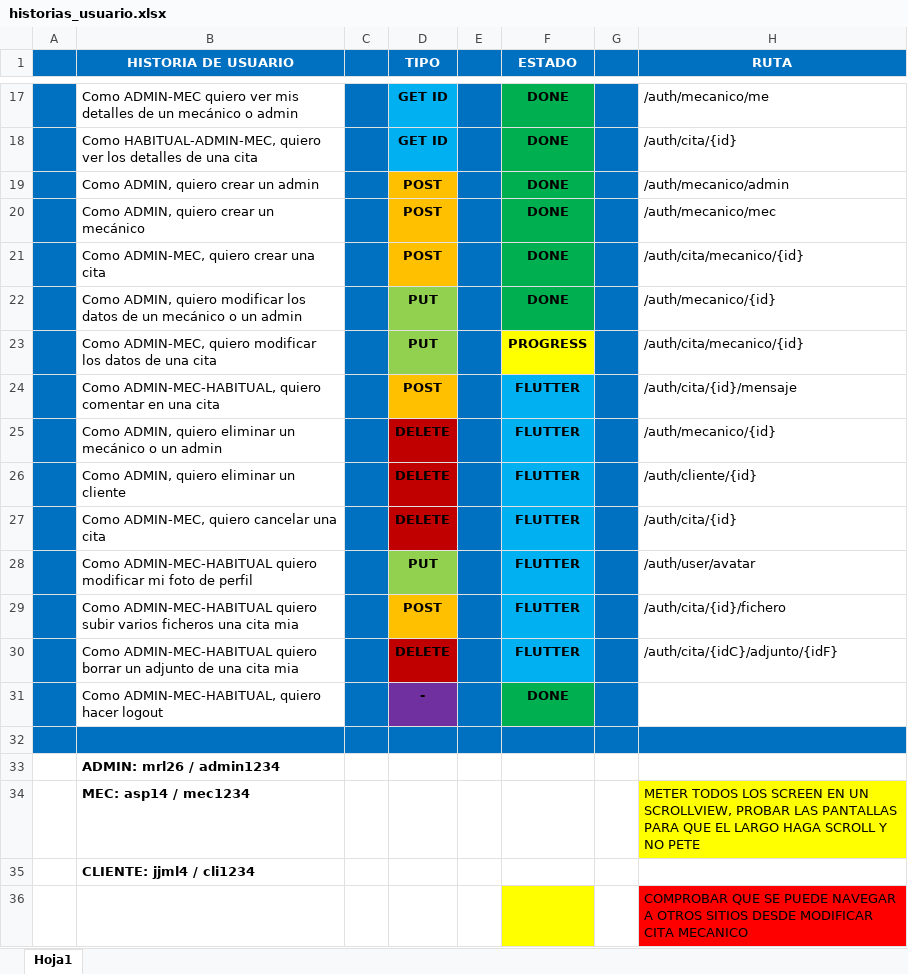
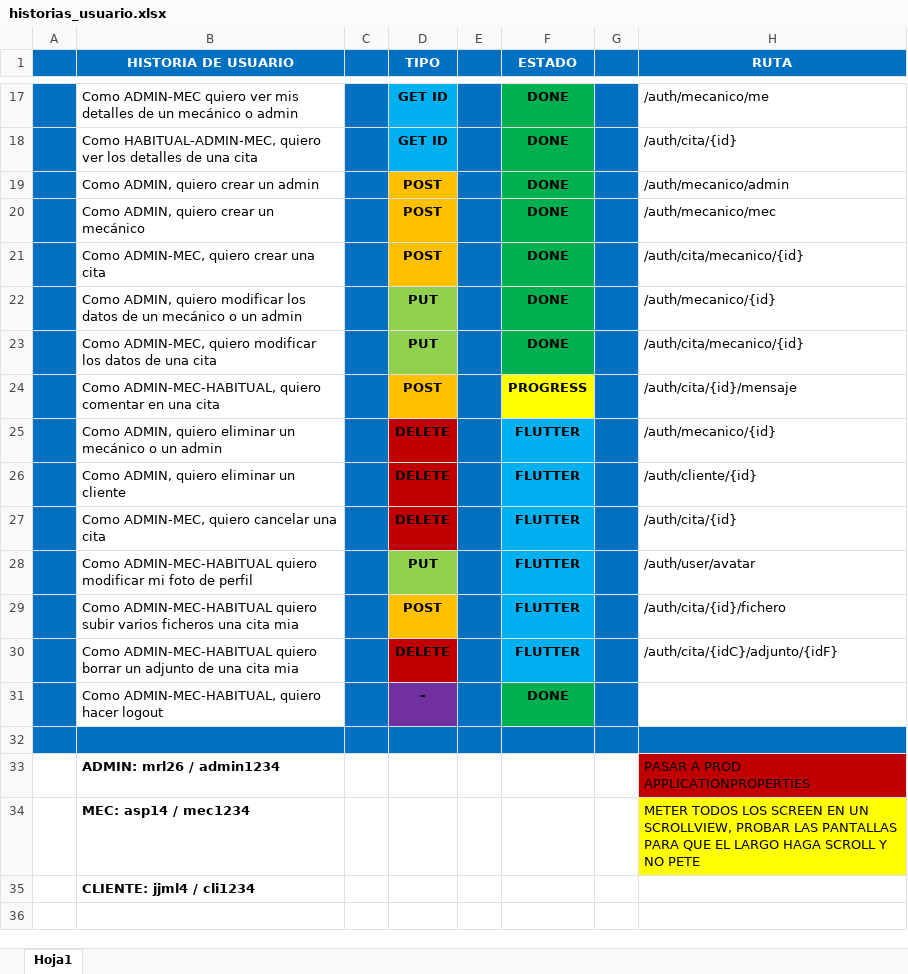
Before and after one commit to PlayerMario/talleres-ruiz, an Excel workbook: docs/documentacion/historias_usuario.xlsx, sheet Hoja1, drawn as a sheet; only a part is shown, gaps mark what is left out; values as stored, in another font and other column widths than the file's, no borders; charts and pictures not drawn; the diff names each change by its address in the sheet, - before the commit and + after, or states it on an @@ line.

Commit message:
Corrección modificar cita vista cliente

```diff
--- a/docs/documentacion/historias_usuario.xlsx (sheet Hoja1)
+++ b/docs/documentacion/historias_usuario.xlsx (sheet Hoja1)
-F23 (ESTADO): PROGRESS
+F23 (ESTADO): DONE
-F23 fill: #FFFF00
+F23 fill: #00B050
-F24 (ESTADO): FLUTTER
+F24 (ESTADO): PROGRESS
-F24 fill: #00B0F0
+F24 fill: #FFFF00
-H33 (RUTA): (empty)
+H33 (RUTA): PASAR A PROD APPLICATIONPROPERTIES
-H33 fill: none
+H33 fill: #C00000
-row 36:  |  |  |  |  |  |  | COMPROBAR QUE SE PUEDE NAVEGAR A OTROS SITIOS DESDE MODIFICAR CITA MECANICO
```
Also changed, not shown: 2 other files.
